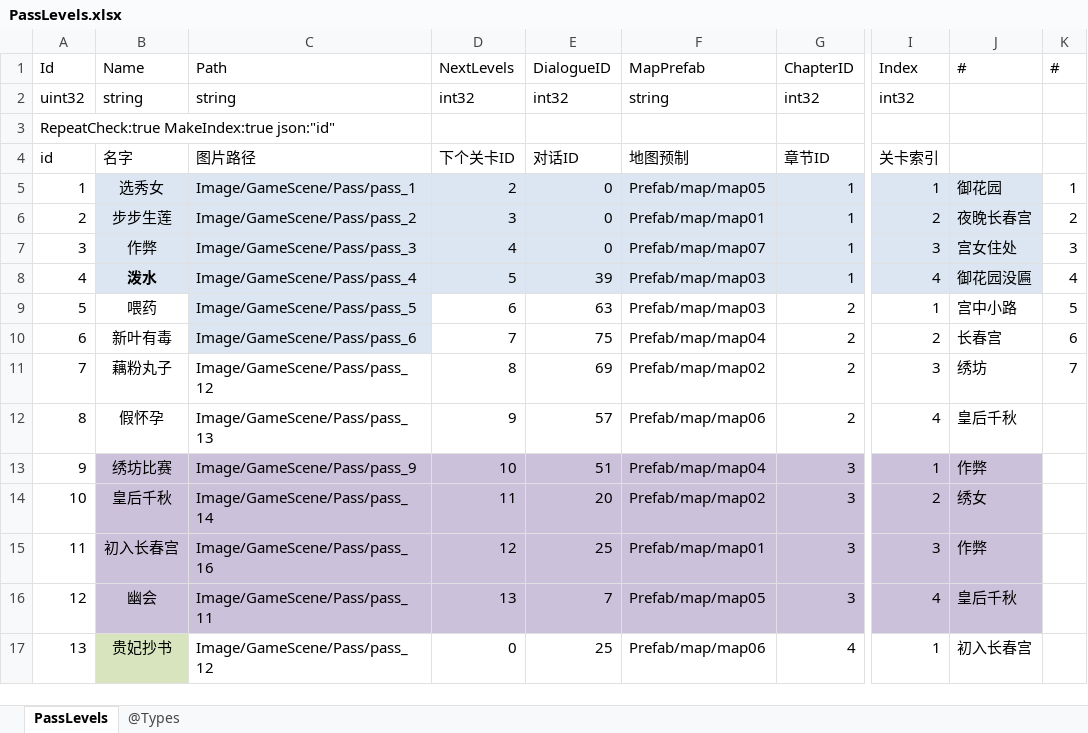
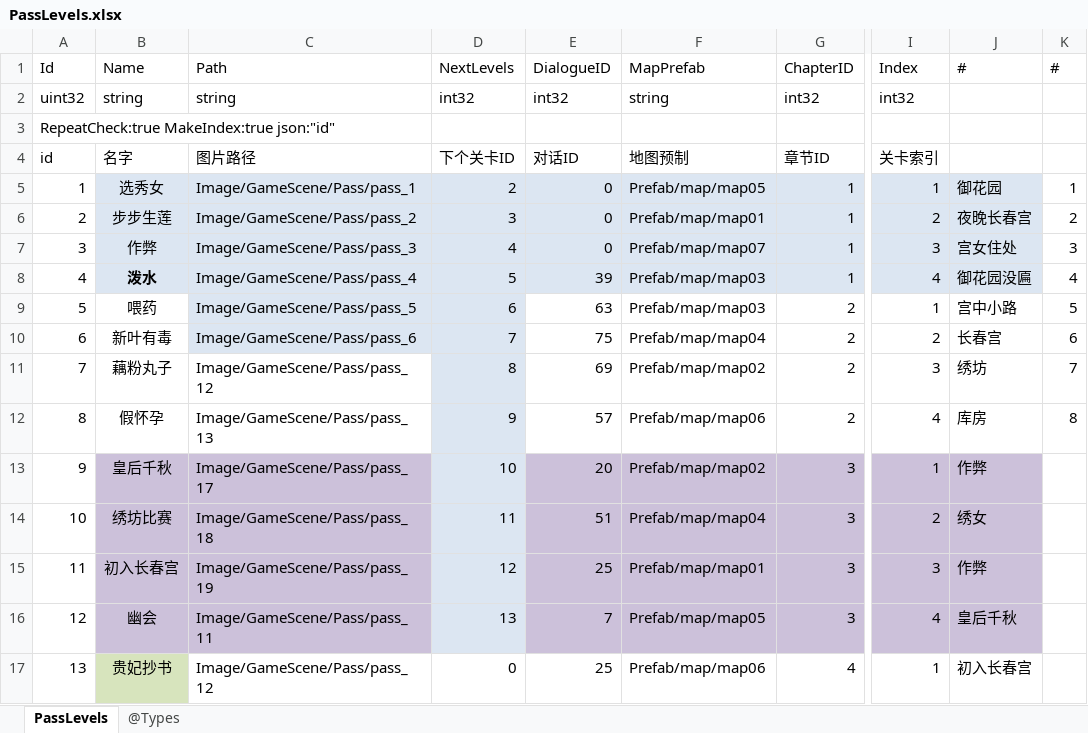
Before and after one commit to gaozhengshuang/familyfight, an Excel workbook: docs/excel/PassLevels.xlsx, sheet PassLevels, drawn as a sheet; only a part is shown, gaps mark what is left out; values as stored, in another font and other column widths than the file's, no borders; the diff names each change by its address in the sheet, - before the commit and + after, or states it on an @@ line.

```diff
--- a/docs/excel/PassLevels.xlsx (sheet PassLevels)
+++ b/docs/excel/PassLevels.xlsx (sheet PassLevels)
-D9:D12 fill: none
+D9:D12 fill: #DCE6F2
-J12 (#): 皇后千秋
+J12 (#): 库房
-K12 (#): (empty)
+K12 (#): 8
-B13 (Name): 绣坊比赛
+B13 (Name): 皇后千秋
-C13 (Path): Image/GameScene/Pass/pass_9
+C13 (Path): Image/GameScene/Pass/pass_17
-D13:D16 fill: #CCC1DA
+D13:D16 fill: #DCE6F2
-E13 (DialogueID): 51
+E13 (DialogueID): 20
-F13 (MapPrefab): Prefab/map/map04
+F13 (MapPrefab): Prefab/map/map02
-B14 (Name): 皇后千秋
+B14 (Name): 绣坊比赛
-C14 (Path): Image/GameScene/Pass/pass_14
+C14 (Path): Image/GameScene/Pass/pass_18
-E14 (DialogueID): 20
+E14 (DialogueID): 51
-F14 (MapPrefab): Prefab/map/map02
+F14 (MapPrefab): Prefab/map/map04
-C15 (Path): Image/GameScene/Pass/pass_16
+C15 (Path): Image/GameScene/Pass/pass_19
```
Also changed, not shown: docs/excel/MaidLevel.xlsx, 3 other files.
